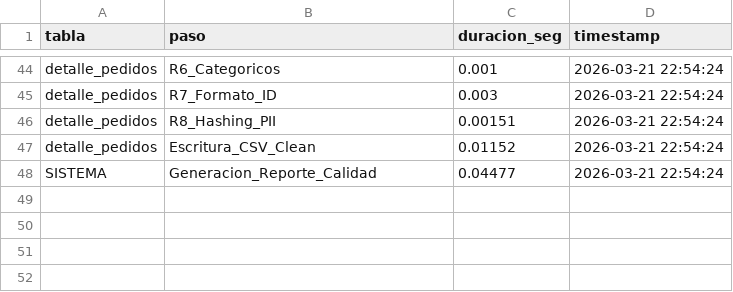
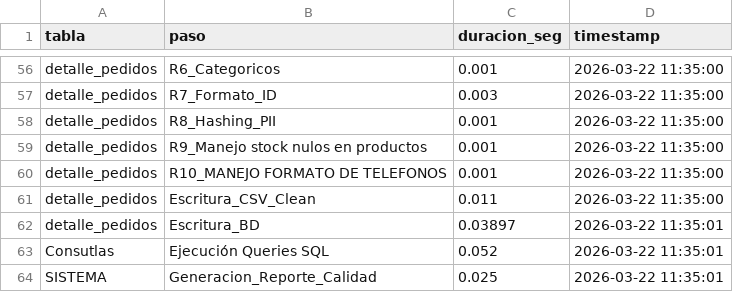
Before and after one commit to progoas3/reto_tecnico_Meli, a CSV file: outputs/log_tiempos_pasos.csv, drawn as a sheet; only a part is shown, gaps mark what is left out; addresses are those after the commit; the diff covers the shown part only; the diff names each change by its address in the sheet, - before the commit and + after, or states it on an @@ line.

Commit message:
Ajute para la escritura contraluria  [temporal]

```diff
--- a/outputs/log_tiempos_pasos.csv
+++ b/outputs/log_tiempos_pasos.csv
-D56:D58 (timestamp): 2026-03-21 22:54:24
+D56:D58 (timestamp): 2026-03-22 11:35:00
-C58 (duracion_seg): 0.00151
+C58 (duracion_seg): 0.001
+row 59: detalle_pedidos | R9_Manejo stock nulos en productos | 0.001 | 2026-03-22 11:35:00
+row 60: detalle_pedidos | R10_MANEJO FORMATO DE TELEFONOS | 0.001 | 2026-03-22 11:35:00
-C61 (duracion_seg): 0.01152
+C61 (duracion_seg): 0.011
-D61 (timestamp): 2026-03-21 22:54:24
+D61 (timestamp): 2026-03-22 11:35:00
+row 62: detalle_pedidos | Escritura_BD | 0.03897 | 2026-03-22 11:35:01
+row 63: Consutlas | Ejecución Queries SQL | 0.052 | 2026-03-22 11:35:01
-C64 (duracion_seg): 0.04477
+C64 (duracion_seg): 0.025
-D64 (timestamp): 2026-03-21 22:54:24
+D64 (timestamp): 2026-03-22 11:35:01
```
Also changed, not shown: 12 added rows and 65 edited cells elsewhere in this file, 35 other files.
